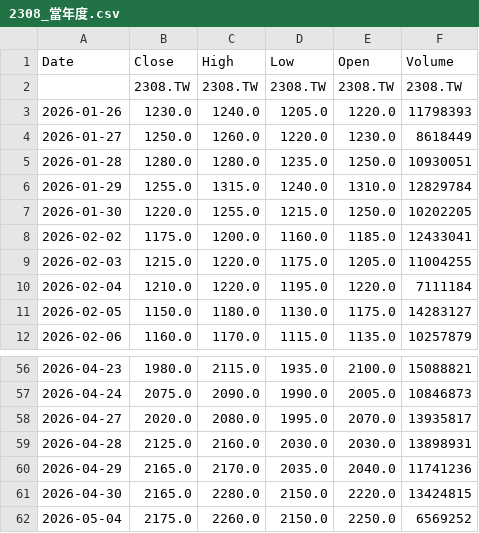
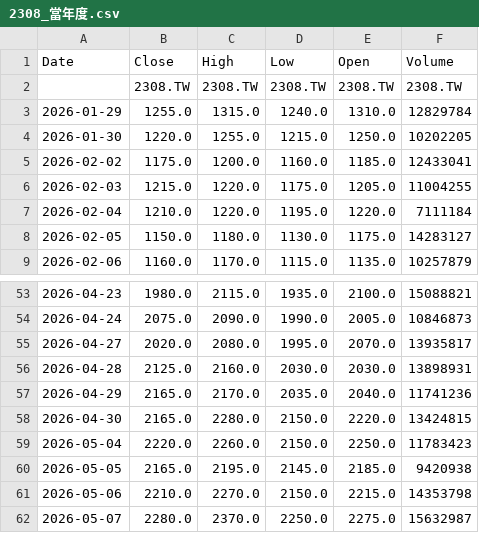
Before and after one commit to klee6153/my-stock-quant, a CSV file: 個股數據/2308_當年度.csv, drawn as a sheet; only a part is shown, gaps mark what is left out.

```diff
--- a/個股數據/2308_當年度.csv
+++ b/個股數據/2308_當年度.csv
@@ -2,5 +2,2 @@ Date,Close,High,Low,Open,Volume
 ,2308.TW,2308.TW,2308.TW,2308.TW,2308.TW
-2026-01-26,1230.0,1240.0,1205.0,1220.0,11798393
-2026-01-27,1250.0,1260.0,1220.0,1230.0,8618449
-2026-01-28,1280.0,1280.0,1235.0,1250.0,10930051
 2026-01-29,1255.0,1315.0,1240.0,1310.0,12829784
@@ -61,2 +58,5 @@ Date,Close,High,Low,Open,Volume
 2026-04-30,2165.0,2280.0,2150.0,2220.0,13424815
-2026-05-04,2175.0,2260.0,2150.0,2250.0,6569252
+2026-05-04,2220.0,2260.0,2150.0,2250.0,11783423
+2026-05-05,2165.0,2195.0,2145.0,2185.0,9420938
+2026-05-06,2210.0,2270.0,2150.0,2215.0,14353798
+2026-05-07,2280.0,2370.0,2250.0,2275.0,15632987
```
Also changed, not shown: 個股數據/2330_當年度.csv, 個股數據/2601_當年度.csv.
